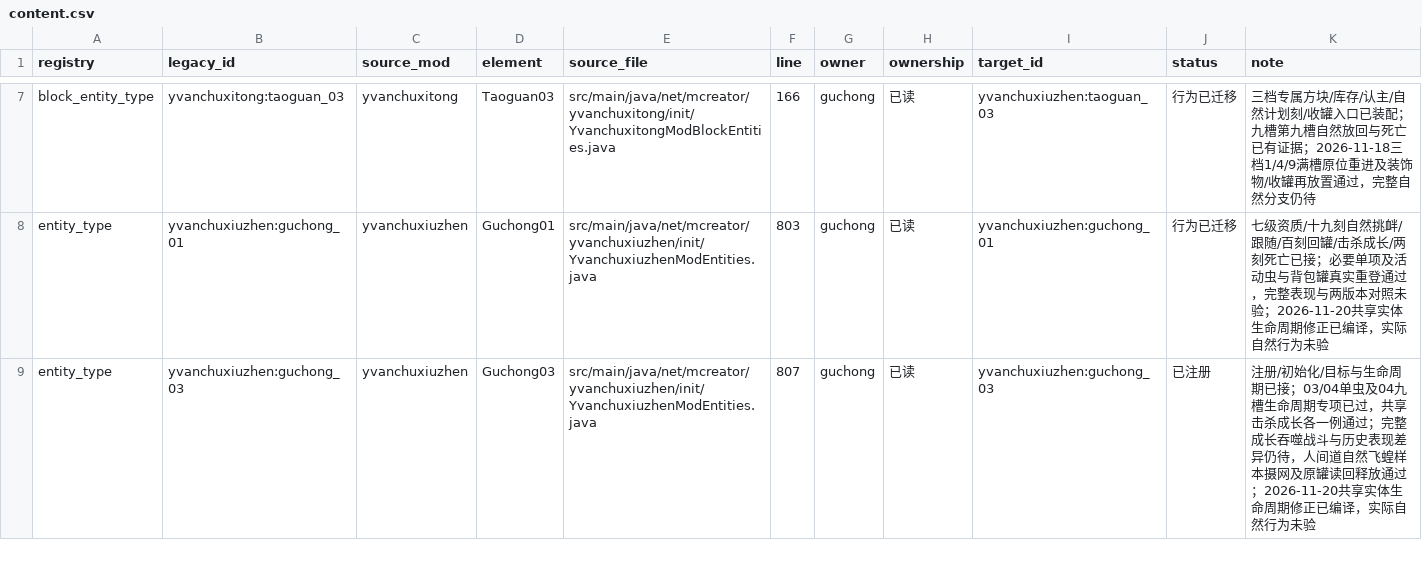
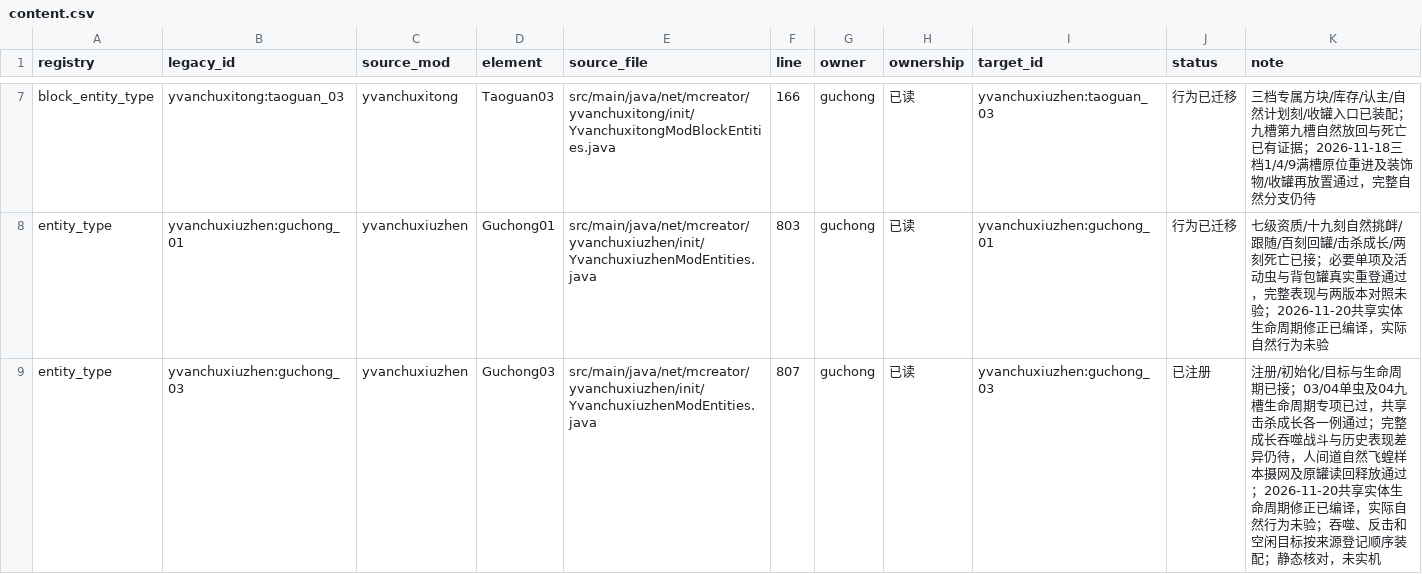
Before and after one commit to Shane77ly/yvanchuxiuzhen-1.21.1, a CSV file: docs/systems/guchong/ledger/content.csv, drawn as a sheet; only a part is shown, gaps mark what is left out; the diff covers the shown part only.

```diff
--- a/docs/systems/guchong/ledger/content.csv
+++ b/docs/systems/guchong/ledger/content.csv
@@ -8,2 +8,2 @@ block_entity_type,yvanchuxitong:taoguan_03,yvanchuxitong,Taoguan03,src/main/java
 entity_type,yvanchuxiuzhen:guchong_01,yvanchuxiuzhen,Guchong01,src/main/java/net/mcreator/yvanchuxiuzhen/init/YvanchuxiuzhenModEntities.java,803,guchong,已读,yvanchuxiuzhen:guchong_01,行为已迁移,七级资质/十九刻自然挑衅/跟随/百刻回罐/击杀成长/两刻死亡已接；必要单项及活动虫与背包罐真实重登通过，完整表现与两版本对照未验；2026-11-20共享实体生命周期修正已编译，实际自然行为未验
-entity_type,yvanchuxiuzhen:guchong_03,yvanchuxiuzhen,Guchong03,src/main/java/net/mcreator/yvanchuxiuzhen/init/YvanchuxiuzhenModEntities.java,807,guchong,已读,yvanchuxiuzhen:guchong_03,已注册,注册/初始化/目标与生命周期已接；03/04单虫及04九槽生命周期专项已过，共享击杀成长各一例通过；完整成长吞噬战斗与历史表现差异仍待，人间道自然飞蝗样本摄网及原罐读回释放通过；2026-11-20共享实体生命周期修正已编译，实际自然行为未验
+entity_type,yvanchuxiuzhen:guchong_03,yvanchuxiuzhen,Guchong03,src/main/java/net/mcreator/yvanchuxiuzhen/init/YvanchuxiuzhenModEntities.java,807,guchong,已读,yvanchuxiuzhen:guchong_03,已注册,注册/初始化/目标与生命周期已接；03/04单虫及04九槽生命周期专项已过，共享击杀成长各一例通过；完整成长吞噬战斗与历史表现差异仍待，人间道自然飞蝗样本摄网及原罐读回释放通过；2026-11-20共享实体生命周期修正已编译，实际自然行为未验；吞噬、反击和空闲目标按来源登记顺序装配；静态核对，未实机
```
Also changed, not shown: 1 edited cell elsewhere in this file, docs/systems/creature/ledger/content.csv, 24 other files.
